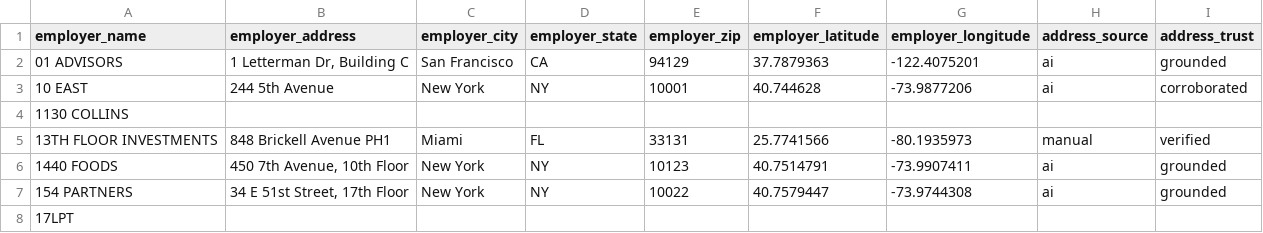
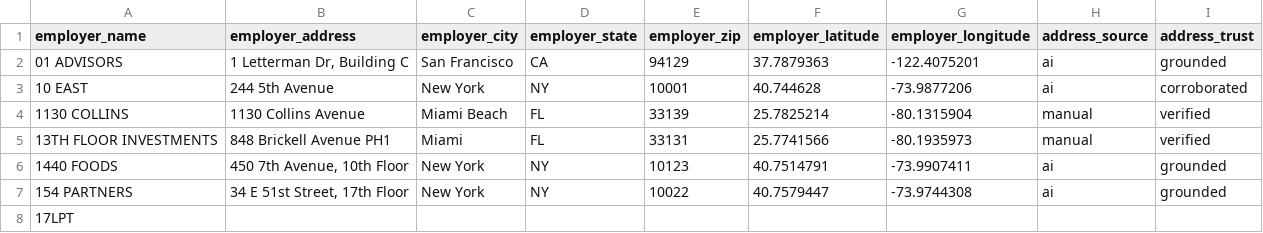
Before and after one commit to tareeqemad/fec-pipeline, a CSV file: data/employers.csv, drawn as a sheet; only a part is shown.

```diff
--- a/data/employers.csv
+++ b/data/employers.csv
@@ -3,3 +3,3 @@ employer_name,employer_address,employer_city,employer_state,employer_zip,employe
 10 EAST,244 5th Avenue,New York,NY,10001,40.744628,-73.9877206,ai,corroborated
-1130 COLLINS,,,,,,,,
+1130 COLLINS,1130 Collins Avenue,Miami Beach,FL,33139,25.7825214,-80.1315904,manual,verified
 13TH FLOOR INVESTMENTS,848 Brickell Avenue PH1,Miami,FL,33131,25.7741566,-80.1935973,manual,verified
```
Also changed, not shown: 8 other files.
